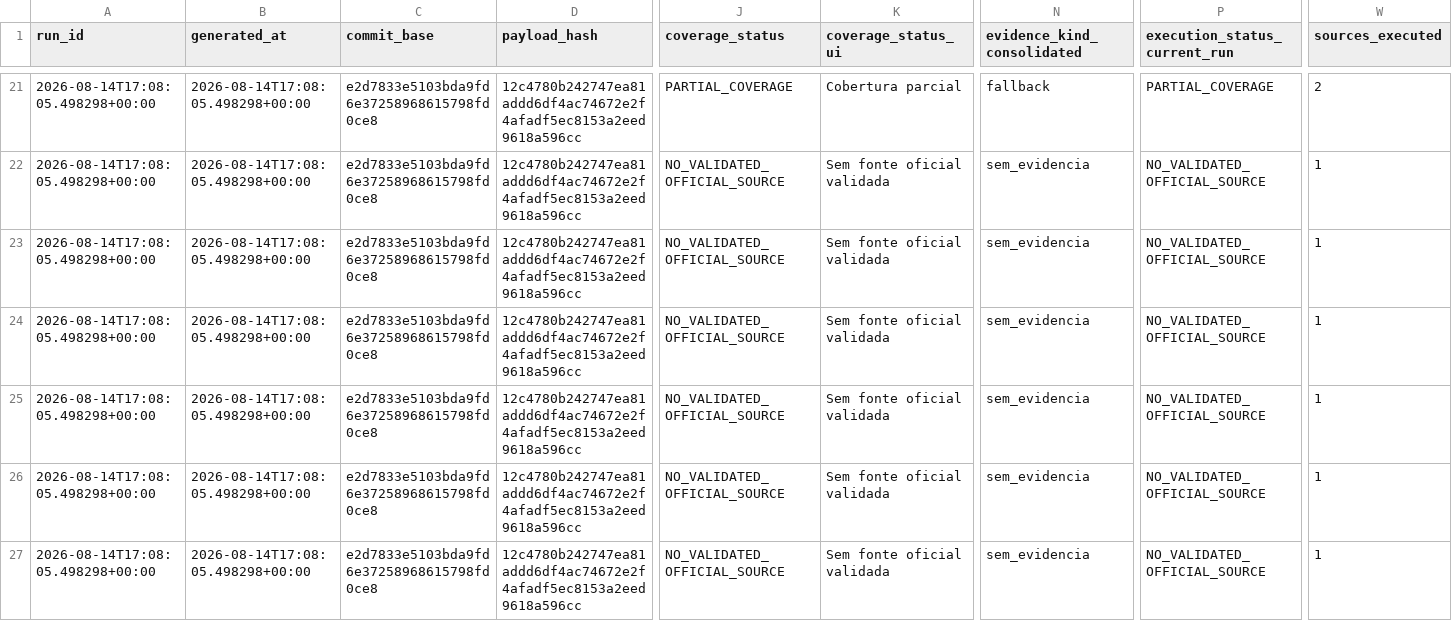
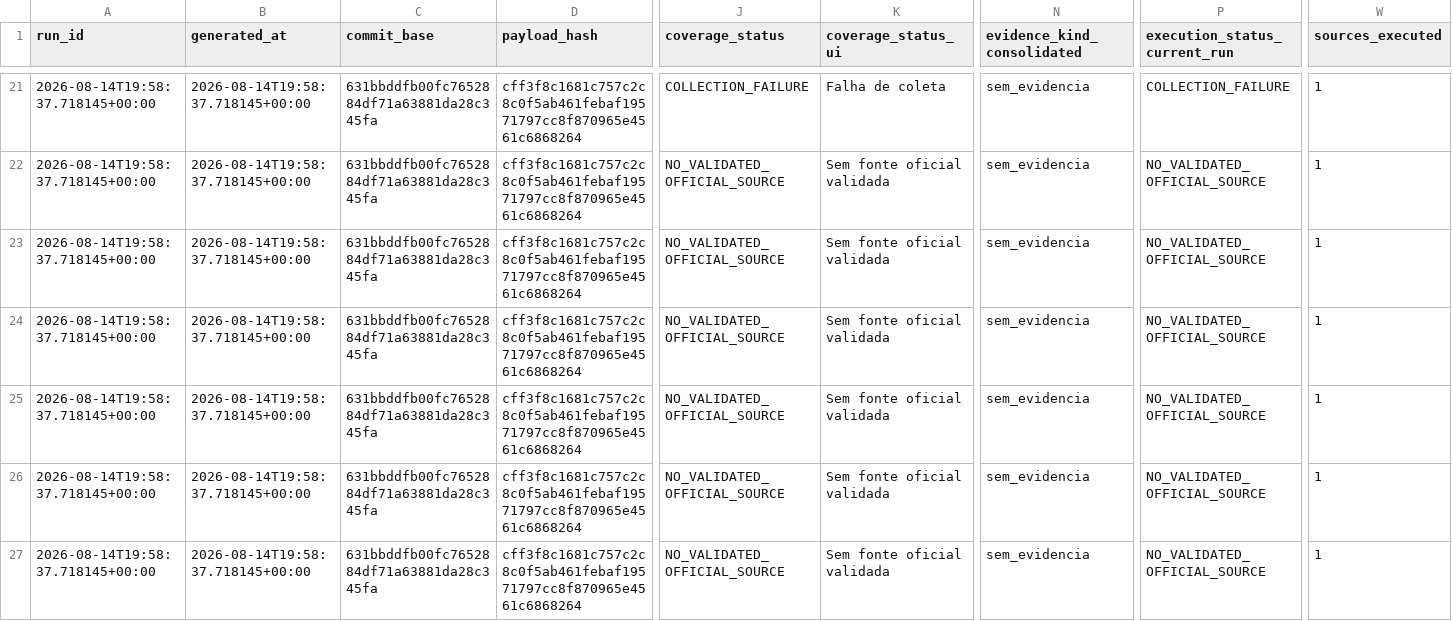
Before and after one commit to GutoCastro12/Dashboard-noticias, a CSV file: out_coverage_diagnosis/auditoria_cobertura_emissores.csv, drawn as a sheet; only a part is shown, gaps mark what is left out; the diff covers the shown part only; the diff names each change by its address in the sheet, - before the commit and + after, or states it on an @@ line.

```diff
--- a/out_coverage_diagnosis/auditoria_cobertura_emissores.csv
+++ b/out_coverage_diagnosis/auditoria_cobertura_emissores.csv
-A21:A27 (run_id): 2026-08-14T17:08:05.498298+00:00
+A21:A27 (run_id): 2026-08-14T19:58:37.718145+00:00
-B21:B27 (generated_at): 2026-08-14T17:08:05.498298+00:00
+B21:B27 (generated_at): 2026-08-14T19:58:37.718145+00:00
-C21:C27 (commit_base): e2d7833e5103bda9fd6e37258968615798fd0ce8
+C21:C27 (commit_base): 631bbddfb00fc7652884df71a63881da28c345fa
-D21:D27 (payload_hash): 12c4780b242747ea81addd6df4ac74672e2f4afadf5ec8153a2eed9618a596cc
+D21:D27 (payload_hash): cff3f8c1681c757c2c8c0f5ab461febaf19571797cc8f870965e4561c6868264
-J21 (coverage_status): PARTIAL_COVERAGE
+J21 (coverage_status): COLLECTION_FAILURE
-K21 (coverage_status_ui): Cobertura parcial
+K21 (coverage_status_ui): Falha de coleta
-N21 (evidence_kind_consolidated): fallback
+N21 (evidence_kind_consolidated): sem_evidencia
-P21 (execution_status_current_run): PARTIAL_COVERAGE
+P21 (execution_status_current_run): COLLECTION_FAILURE
-W21 (sources_executed): 2
+W21 (sources_executed): 1
```
Also changed, not shown: 120 edited cells elsewhere in this file, out_coverage_diagnosis/auditoria_cobertura_fontes.csv, out_coverage_diagnosis/falhas_de_coleta.csv, 13 other files.
